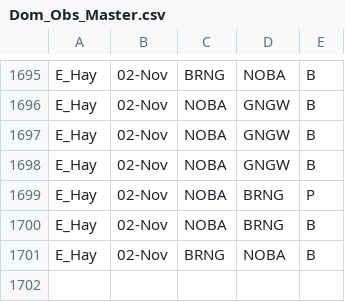
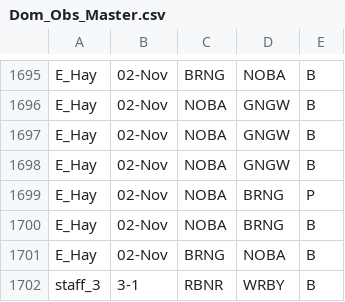
Before and after one commit to QuinlanMann/Pukeko_Dom_Observations, a CSV file: Dom_Obs_Master.csv, drawn as a sheet; only a part is shown, gaps mark what is left out.

Commit message:
FIRST DAY STAFF 3 ADDED

```diff
--- a/Dom_Obs_Master.csv
+++ b/Dom_Obs_Master.csv
@@ -1701 +1701,2 @@ E_Hay,02-Nov,NOBA,BRNG,B
 E_Hay,02-Nov,BRNG,NOBA,B
+staff_3,3-1,RBNR,WRBY,B
```
